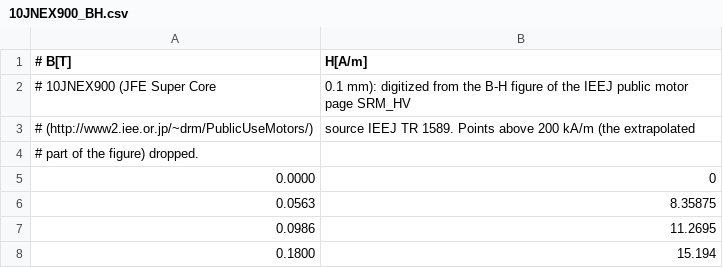
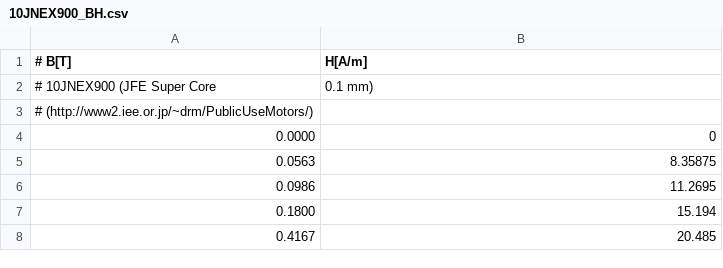
Before and after one commit to Raiden-Numerics/mufem, a CSV file: Validations/Electromagnetics/IEEJ_2025_Switched_Reluctance_Motor_SRM_HV/data/10JNEX900_BH.csv, drawn as a sheet; only a part is shown; the shorter side is filled out with more unchanged rows.

Commit message:
chore(EMAG-206): SRM_HV current plot, 3D effects and modifications in the README
The phase currents of the animation over -10 to 300 A, drawn over the whole pitch on top of a
gray zero line and the angle cursor. The README discusses the 3D effects (end field, end turns)
and lists the switching ramp once, under the modifications; the B(H) table header is trimmed.

```diff
--- a/Validations/Electromagnetics/IEEJ_2025_Switched_Reluctance_Motor_SRM_HV/data/10JNEX900_BH.csv
+++ b/Validations/Electromagnetics/IEEJ_2025_Switched_Reluctance_Motor_SRM_HV/data/10JNEX900_BH.csv
@@ -1,5 +1,4 @@
 # B[T], H[A/m]
-# 10JNEX900 (JFE Super Core, 0.1 mm): digitized from the B-H figure of the IEEJ public motor page SRM_HV
-# (http://www2.iee.or.jp/~drm/PublicUseMotors/), source IEEJ TR 1589. Points above 200 kA/m (the extrapolated
-# part of the figure) dropped.
+# 10JNEX900 (JFE Super Core, 0.1 mm)
+# (http://www2.iee.or.jp/~drm/PublicUseMotors/)
 0.0000,0
```
Also changed, not shown: 3 other files.
